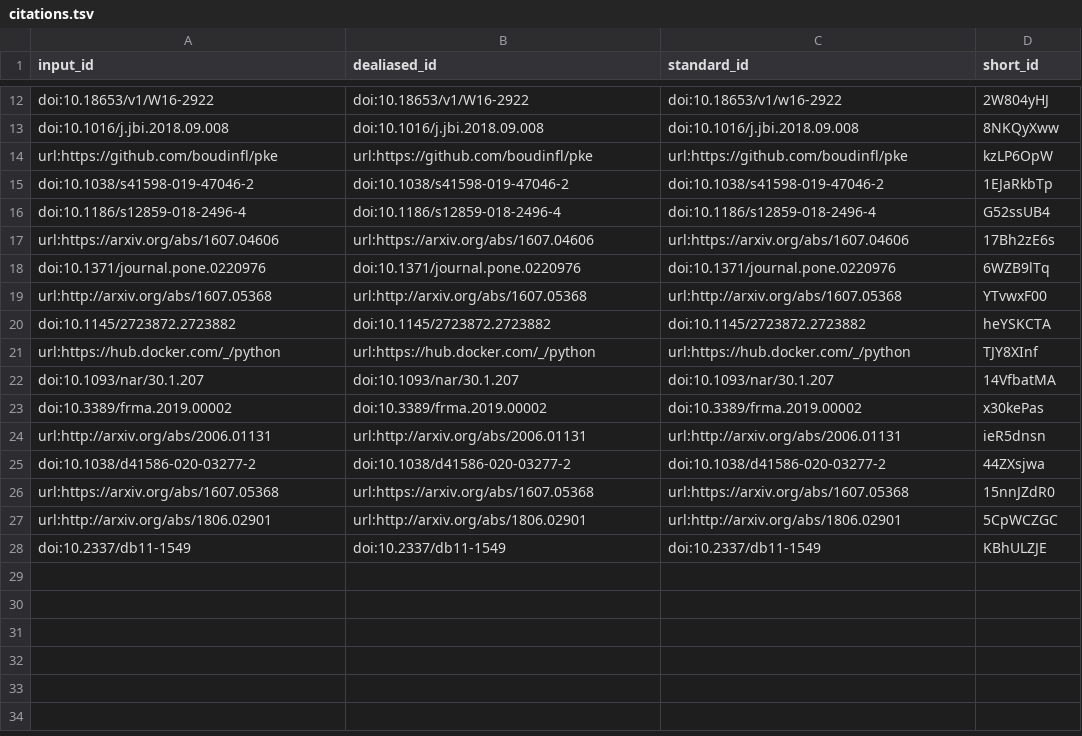
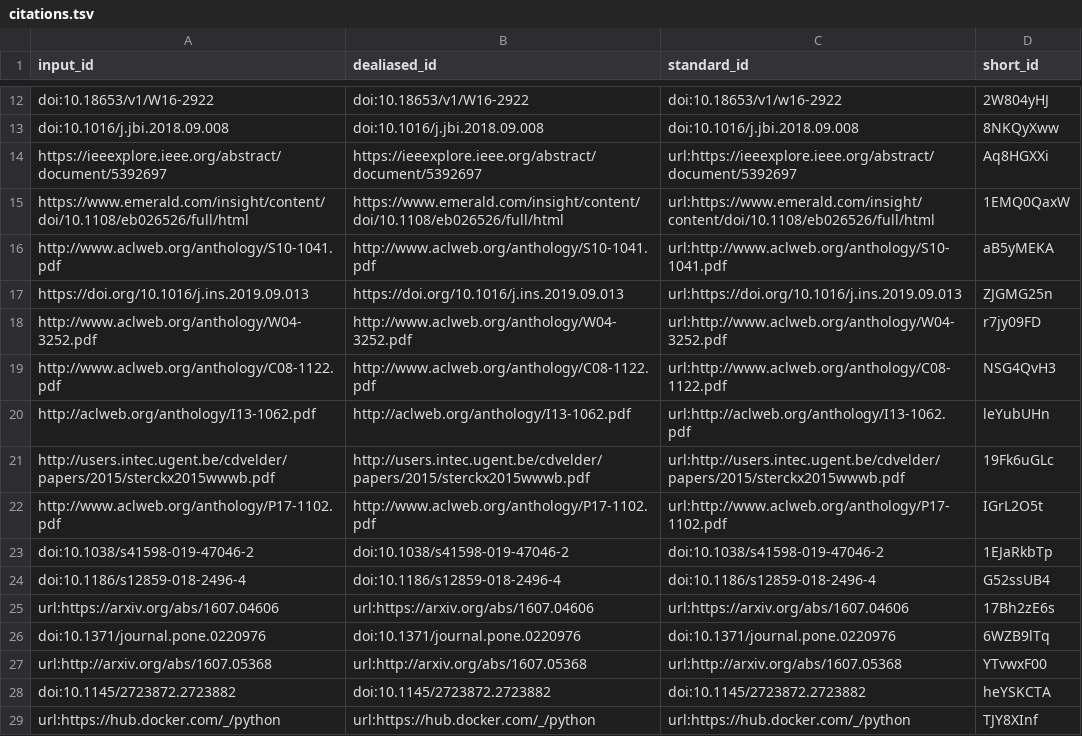
Before and after one commit to J-Wengler/NLP_Paper, a TSV file: citations.tsv, drawn as a sheet; only a part is shown, gaps mark what is left out; the shorter side is filled out with more unchanged rows; removed rows and columns are numbered as before the commit, all else as after; the diff names each change by its address in the sheet, - before the commit and + after, or states it on an @@ line.

Commit message:
Working on methods section [ci skip]
This build is based on
https://github.com/J-Wengler/NLP_Paper/commit/9771bfc5e8f6829c5dacd207a93374a55ec594c1.

This commit was created by the following CI build and job:
https://github.com/J-Wengler/NLP_Paper/commit/9771bfc5e8f6829c5dacd207a93374a55ec594c1/checks
https://github.com/J-Wengler/NLP_Paper/runs/1071928415

```diff
--- a/citations.tsv
+++ b/citations.tsv
-row 14: url:https://github.com/boudinfl/pke | url:https://github.com/boudinfl/pke | url:https://github.com/boudinfl/pke | kzLP6OpW
+row 14: https://ieeexplore.ieee.org/abstract/document/5392697 | https://ieeexplore.ieee.org/abstract/document/5392697 | url:https://ieeexplore.ieee.org/abstract/document/5392697 | Aq8HGXXi
+row 15: https://www.emerald.com/insight/content/doi/10.1108/eb026526/full/html | https://www.emerald.com/insight/content/doi/10.1108/eb026526/full/html | url:https://www.emerald.com/insight/content/doi/10.1108/eb026526/full/html | 1EMQ0QaxW
+row 16: http://www.aclweb.org/anthology/S10-1041.pdf | http://www.aclweb.org/anthology/S10-1041.pdf | url:http://www.aclweb.org/anthology/S10-1041.pdf | aB5yMEKA
+row 17: https://doi.org/10.1016/j.ins.2019.09.013 | https://doi.org/10.1016/j.ins.2019.09.013 | url:https://doi.org/10.1016/j.ins.2019.09.013 | ZJGMG25n
+row 18: http://www.aclweb.org/anthology/W04-3252.pdf | http://www.aclweb.org/anthology/W04-3252.pdf | url:http://www.aclweb.org/anthology/W04-3252.pdf | r7jy09FD
+row 19: http://www.aclweb.org/anthology/C08-1122.pdf | http://www.aclweb.org/anthology/C08-1122.pdf | url:http://www.aclweb.org/anthology/C08-1122.pdf | NSG4QvH3
+row 20: http://aclweb.org/anthology/I13-1062.pdf | http://aclweb.org/anthology/I13-1062.pdf | url:http://aclweb.org/anthology/I13-1062.pdf | leYubUHn
+row 21: http://users.intec.ugent.be/cdvelder/papers/2015/sterckx2015wwwb.pdf | http://users.intec.ugent.be/cdvelder/papers/2015/sterckx2015wwwb.pdf | url:http://users.intec.ugent.be/cdvelder/papers/2015/sterckx2015wwwb.pdf | 19Fk6uGLc
+row 22: http://www.aclweb.org/anthology/P17-1102.pdf | http://www.aclweb.org/anthology/P17-1102.pdf | url:http://www.aclweb.org/anthology/P17-1102.pdf | IGrL2O5t
```
Also changed, not shown: 7 other files.
